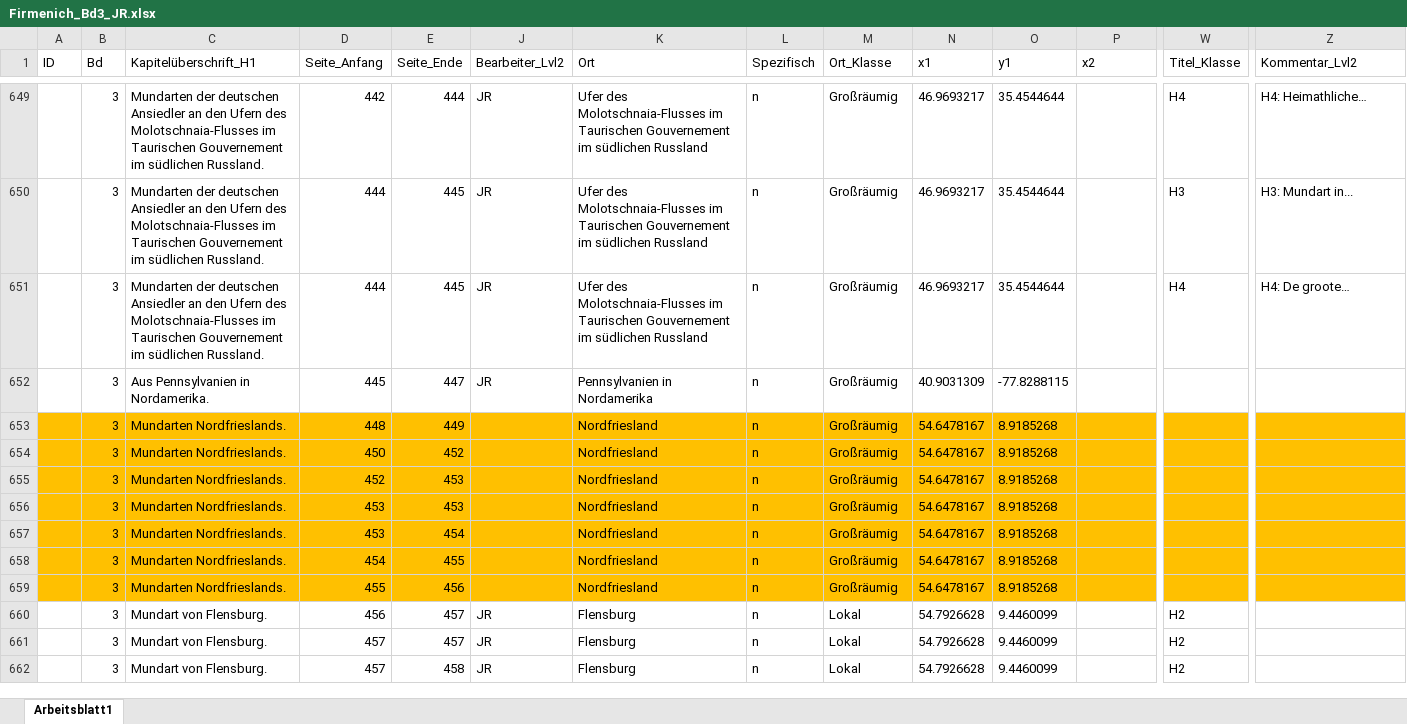
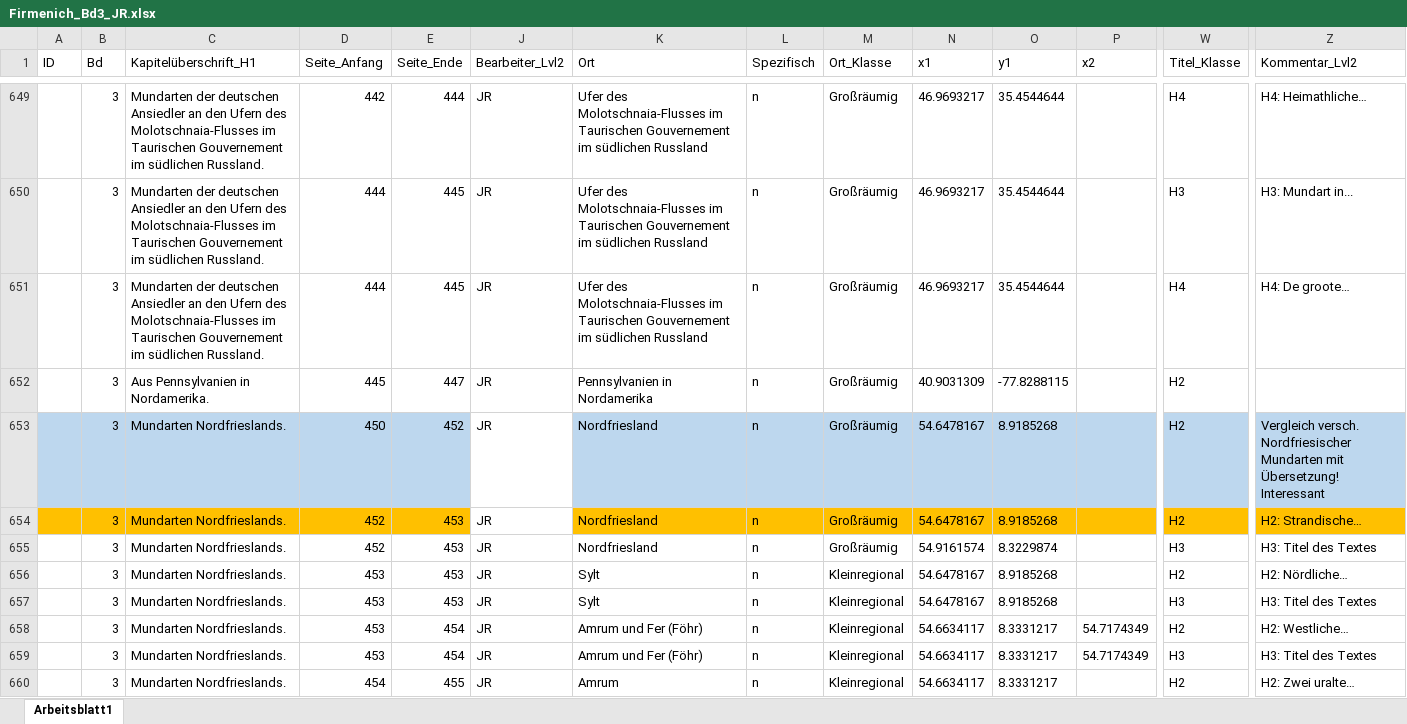
Before and after one commit to SchoenbergA/Akademie_Projekt, an Excel workbook: Datasets/Firmenich/Data/Firmenich_Bd3_JR.xlsx, sheet Arbeitsblatt1, drawn as a sheet; only a part is shown, gaps mark what is left out; the shorter side is filled out with more unchanged rows; values as stored, in another font and other column widths than the file's, no borders; removed rows and columns are numbered as before the commit, all else as after; rows hold the shown columns only; the diff covers the shown part only; the diff names each change by its address in the sheet, - before the commit and + after, or states it on an @@ line.

Commit message:
Update Firmenich_Bd3_JR.xlsx

```diff
--- a/Datasets/Firmenich/Data/Firmenich_Bd3_JR.xlsx (sheet Arbeitsblatt1)
+++ b/Datasets/Firmenich/Data/Firmenich_Bd3_JR.xlsx (sheet Arbeitsblatt1)
-W652 (Titel_Klasse): (empty)
+W652 (Titel_Klasse): H2
-row 653:  | 3 | Mundarten Nordfrieslands. | 448 | 449 |  | Nordfriesland | n | Großräumig | 54.6478167 | 8.9185268
-A653:E653 fill: #FFC000
+A653:E653 fill: #BDD7EE
-J653:J654 (Bearbeiter_Lvl2): (empty)
+J653:J654 (Bearbeiter_Lvl2): JR
-J653:J654 fill: #FFC000
+J653:J654 fill: none
-K653:Z653 fill: #FFC000
+K653:Z653 fill: #BDD7EE
-W653:W654 (Titel_Klasse): (empty)
+W653:W654 (Titel_Klasse): H2
-Z653 (Kommentar_Lvl2): (empty)
+Z653 (Kommentar_Lvl2): Vergleich versch. Nordfriesischer Mundarten mit Übersetzung! Interessant
-Z654 (Kommentar_Lvl2): (empty)
+Z654 (Kommentar_Lvl2): H2: Strandische…
+row 655:  | 3 | Mundarten Nordfrieslands. | 452 | 453 | JR | Nordfriesland | n | Großräumig | 54.9161574 | 8.3229874 |  | H3 | H3: Titel des Textes
-A656:E657 fill: #FFC000
+A656:E657 fill: none
-J656:J657 (Bearbeiter_Lvl2): (empty)
+J656:J657 (Bearbeiter_Lvl2): JR
-J656:Z657 fill: #FFC000
+J656:Z657 fill: none
-K656:K657 (Ort): Nordfriesland
+K656:K657 (Ort): Sylt
-M656:M657 (Ort_Klasse): Großräumig
+M656:M657 (Ort_Klasse): Kleinregional
-W656 (Titel_Klasse): (empty)
+W656 (Titel_Klasse): H2
-Z656 (Kommentar_Lvl2): (empty)
+Z656 (Kommentar_Lvl2): H2: Nördliche…
-E657 (Seite_Ende): 454
+E657 (Seite_Ende): 453
-W657 (Titel_Klasse): (empty)
+W657 (Titel_Klasse): H3
-Z657 (Kommentar_Lvl2): (empty)
+Z657 (Kommentar_Lvl2): H3: Titel des Textes
-row 658:  | 3 | Mundarten Nordfrieslands. | 454 | 455 |  | Nordfriesland | n | Großräumig | 54.6478167 | 8.9185268
-row 659:  | 3 | Mundarten Nordfrieslands. | 455 | 456 |  | Nordfriesland | n | Großräumig | 54.6478167 | 8.9185268
+row 658:  | 3 | Mundarten Nordfrieslands. | 453 | 454 | JR | Amrum und Fer (Föhr) | n | Kleinregional | 54.6634117 | 8.3331217 | 54.7174349 | H2 | H2: Westliche…
+row 659:  | 3 | Mundarten Nordfrieslands. | 453 | 454 | JR | Amrum und Fer (Föhr) | n | Kleinregional | 54.6634117 | 8.3331217 | 54.7174349 | H3 | H3: Titel des Textes
+row 660:  | 3 | Mundarten Nordfrieslands. | 454 | 455 | JR | Amrum | n | Kleinregional | 54.6634117 | 8.3331217 |  | H2 | H2: Zwei uralte…
```
Also changed, not shown: 10 added rows, 8 removed rows, 2 edited cells and cell formats elsewhere in this sheet.
